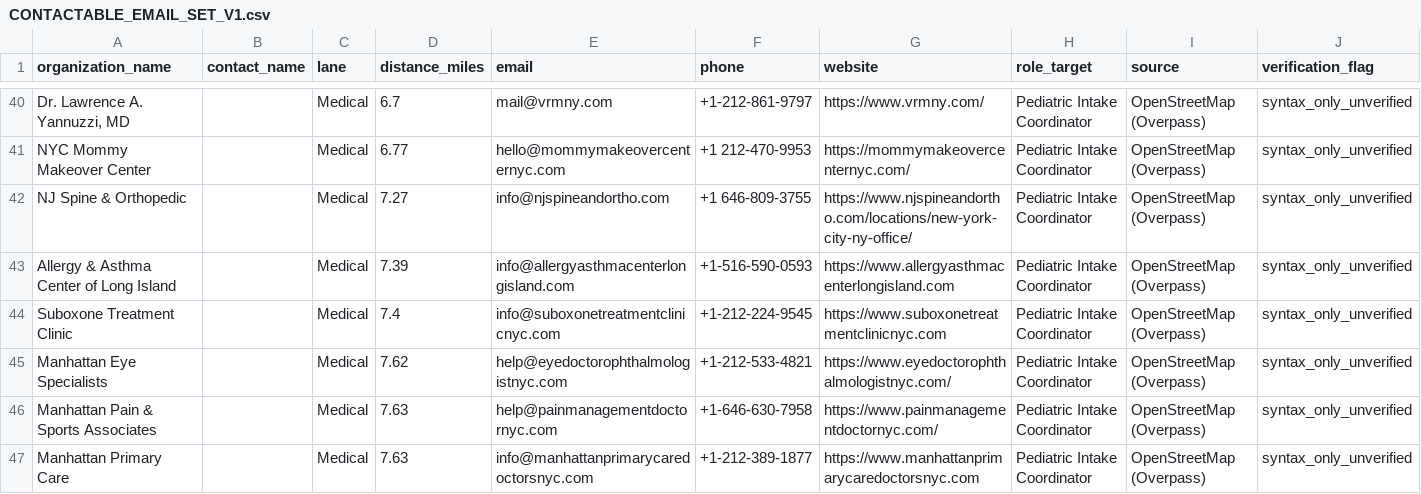
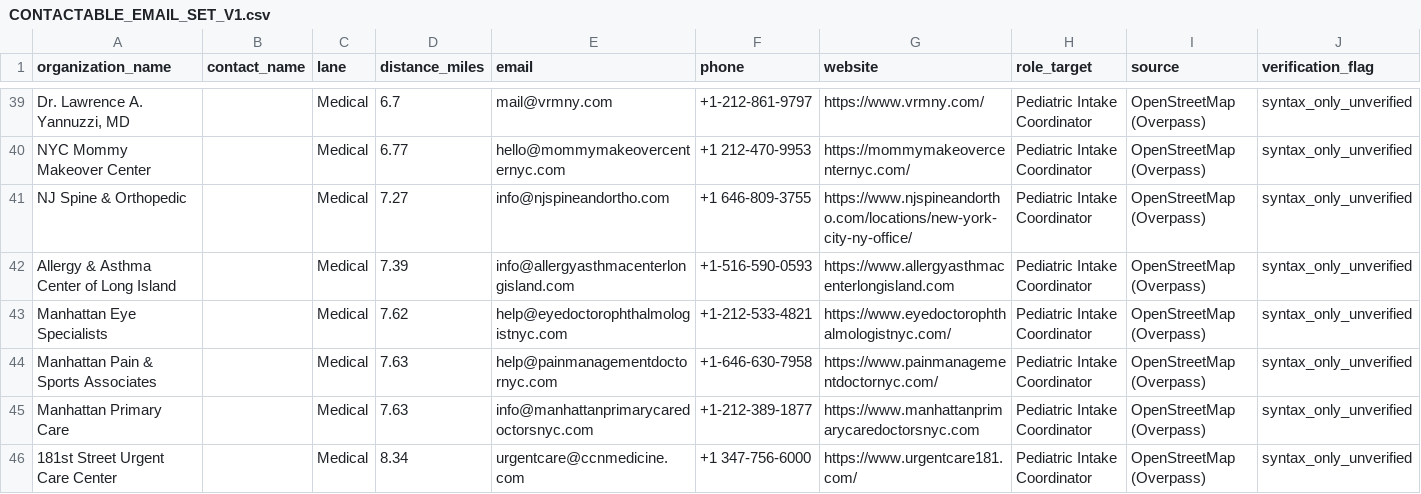
Before and after one commit to 2NspiraOpsTeam/opengoal-ops-dashboard, a CSV file: data/CONTACTABLE_EMAIL_SET_V1.csv, drawn as a sheet; only a part is shown, gaps mark what is left out; the shorter side is filled out with more unchanged rows; rows hold the shown columns only; the diff covers the shown part only; the diff names each change by its address in the sheet, - before the commit and + after, or states it on an @@ line.

```diff
--- a/data/CONTACTABLE_EMAIL_SET_V1.csv
+++ b/data/CONTACTABLE_EMAIL_SET_V1.csv
-row 44: Suboxone Treatment Clinic |  | Medical | 7.4 | info@suboxonetreatmentclinicnyc.com | +1-212-224-9545 | https://www.suboxonetreatmentclinicnyc.com | Pediatric Intake Coordinator | OpenStreetMap (Overpass) | syntax_only_unverified
```
Also changed, not shown: 2 removed rows elsewhere in this file.
